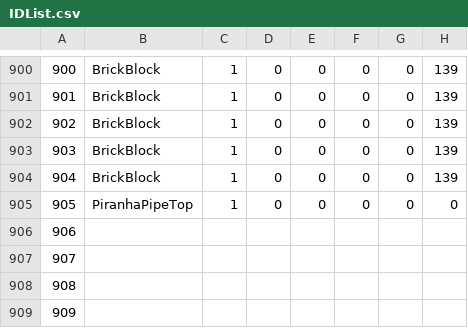
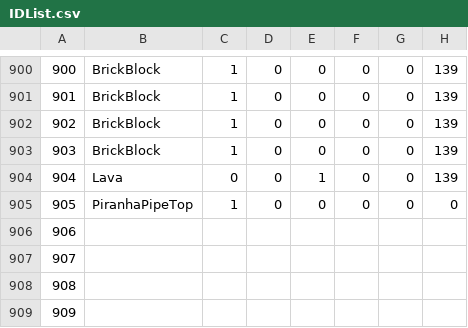
Before and after one commit to Andy87877/NTUT_OOPL_mario, a CSV file: Resources/LookUpSheet/IDList.csv, drawn as a sheet; only a part is shown, gaps mark what is left out; the diff names each change by its address in the sheet, - before the commit and + after, or states it on an @@ line.

```diff
--- a/Resources/LookUpSheet/IDList.csv
+++ b/Resources/LookUpSheet/IDList.csv
-B904: BrickBlock
+B904: Lava
-C904: 1
+C904: 0
-E904: 0
+E904: 1
```
Also changed, not shown: Resources/Levels/8-4.csv, Resources/LookUpSheet/EntityList.csv, 31 other files.
